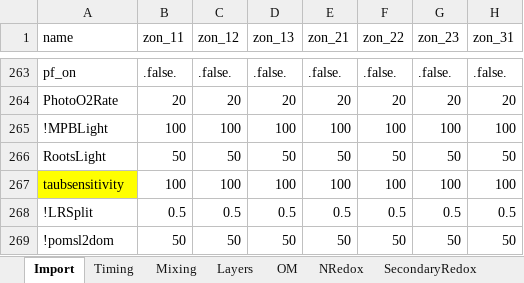
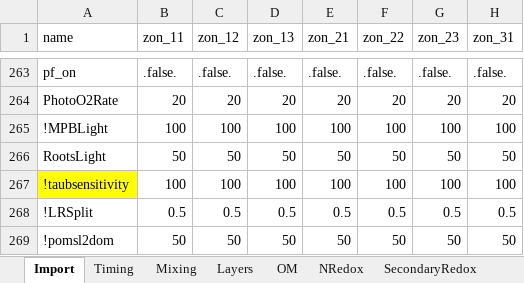
Before and after one commit to AquaticEcoDynamics/cdm-science, an Excel workbook: tables/BookdownParams.xlsx, sheet Import, drawn as a sheet; only a part is shown, gaps mark what is left out; values as stored, in another font and other column widths than the file's, no borders; the diff names each change by its address in the sheet, - before the commit and + after, or states it on an @@ line.

```diff
--- a/tables/BookdownParams.xlsx (sheet Import)
+++ b/tables/BookdownParams.xlsx (sheet Import)
-A267 (name): taubsensitivity
+A267 (name): !taubsensitivity
```
Also changed, not shown: sheet lookup, sheet AllParams, sheet Geochem, sheet Mixing, sheet NRedox, 28 other files.
